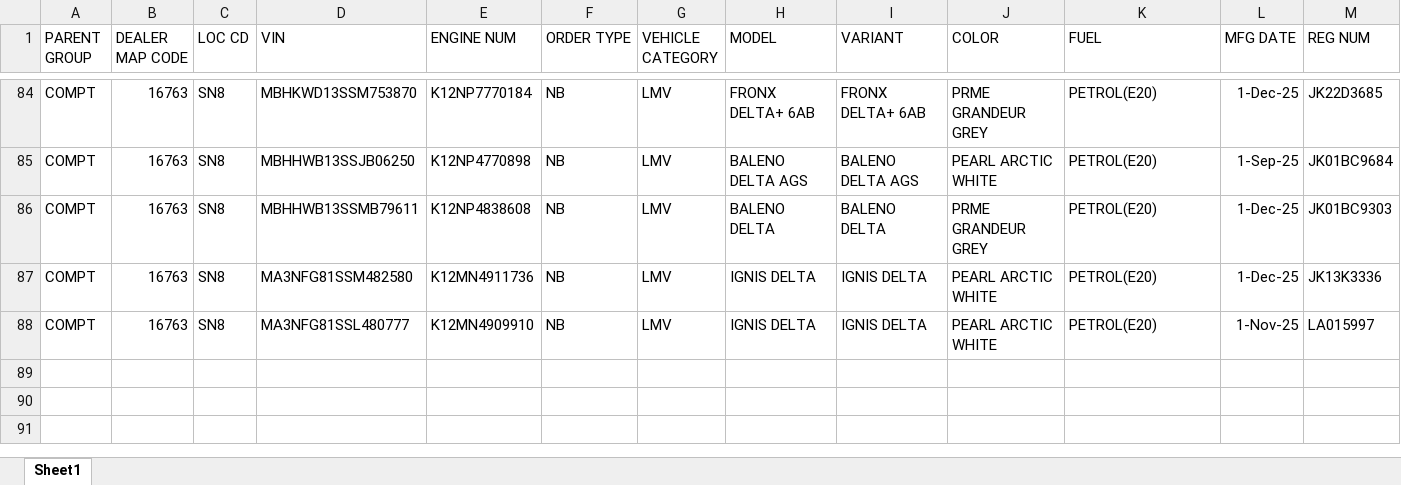
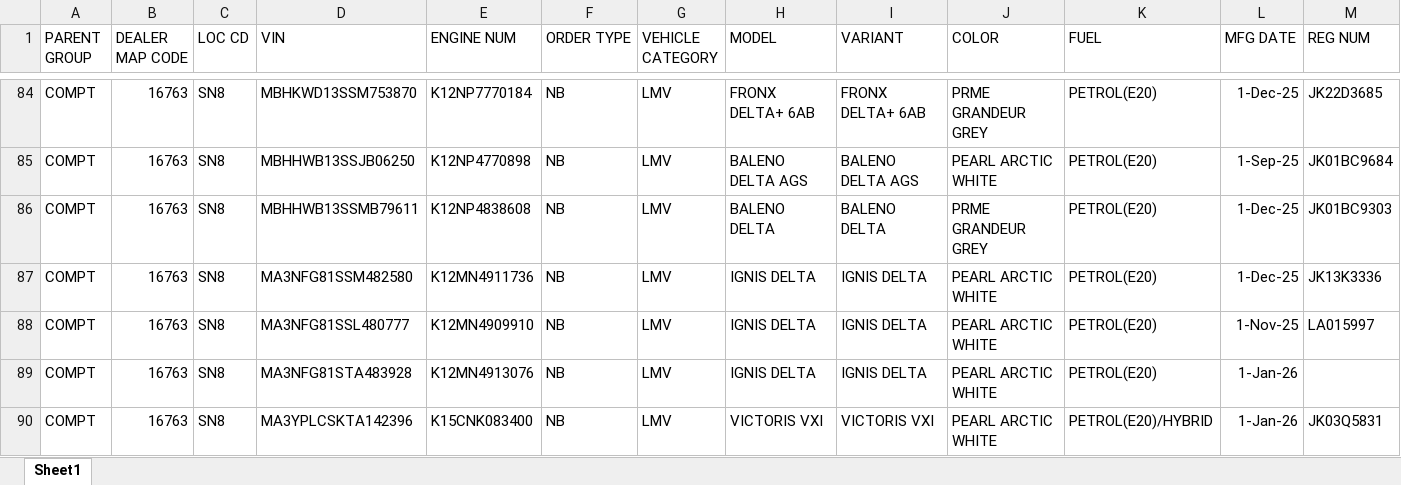
Before and after one commit to adilahmadsofi-ck/Documents, an Excel workbook: HSRP.xlsx, sheet Sheet1, drawn as a sheet; only a part is shown, gaps mark what is left out; values as stored, in another font and other column widths than the file's, no borders; conditional formats and table styles not drawn; rows hold the shown columns only; the diff names each change by its address in the sheet, - before the commit and + after, or states it on an @@ line.

```diff
--- a/HSRP.xlsx (sheet Sheet1)
+++ b/HSRP.xlsx (sheet Sheet1)
+row 89: COMPT | 16763 | SN8 | MA3NFG81STA483928 | K12MN4913076 | NB | LMV | IGNIS DELTA | IGNIS DELTA | PEARL ARCTIC WHITE | PETROL(E20) | 1-Jan-26
+row 90: COMPT | 16763 | SN8 | MA3YPLCSKTA142396 | K15CNK083400 | NB | LMV | VICTORIS VXI | VICTORIS VXI | PEARL ARCTIC WHITE | PETROL(E20)/HYBRID | 1-Jan-26 | JK03Q5831
```
Also changed, not shown: RegistrationsFile.xlsx, 1 other file.
